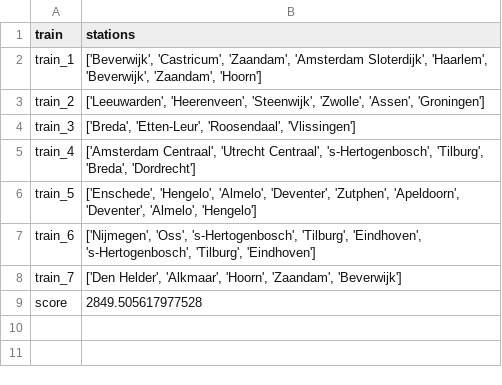
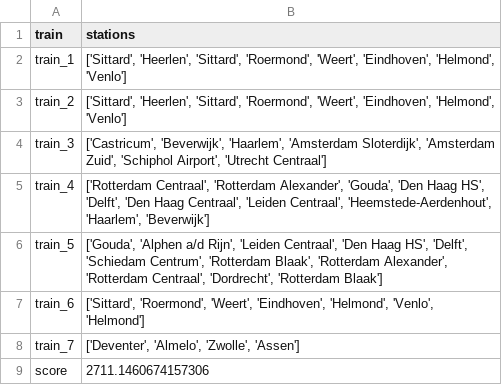
Before and after one commit to elkevdk/Spoorzoekers, a CSV file: output/NL_output_nr.csv, drawn as a sheet.

```diff
--- a/output/NL_output_nr.csv
+++ b/output/NL_output_nr.csv
@@ -1,9 +1,9 @@
 train,stations
-train_1,"['Beverwijk', 'Castricum', 'Zaandam', 'Amsterdam Sloterdijk', 'Haarlem', 'Beverwijk', 'Zaandam', 'Hoorn']"
-train_2,"['Leeuwarden', 'Heerenveen', 'Steenwijk', 'Zwolle', 'Assen', 'Groningen']"
-train_3,"['Breda', 'Etten-Leur', 'Roosendaal', 'Vlissingen']"
-train_4,"['Amsterdam Centraal', 'Utrecht Centraal', 's-Hertogenbosch', 'Tilburg', 'Breda', 'Dordrecht']"
-train_5,"['Enschede', 'Hengelo', 'Almelo', 'Deventer', 'Zutphen', 'Apeldoorn', 'Deventer', 'Almelo', 'Hengelo']"
-train_6,"['Nijmegen', 'Oss', 's-Hertogenbosch', 'Tilburg', 'Eindhoven', 's-Hertogenbosch', 'Tilburg', 'Eindhoven']"
-train_7,"['Den Helder', 'Alkmaar', 'Hoorn', 'Zaandam', 'Beverwijk']"
-score,2849.505617977528
+train_1,"['Sittard', 'Heerlen', 'Sittard', 'Roermond', 'Weert', 'Eindhoven', 'Helmond', 'Venlo']"
+train_2,"['Sittard', 'Heerlen', 'Sittard', 'Roermond', 'Weert', 'Eindhoven', 'Helmond', 'Venlo']"
+train_3,"['Castricum', 'Beverwijk', 'Haarlem', 'Amsterdam Sloterdijk', 'Amsterdam Zuid', 'Schiphol Airport', 'Utrecht Centraal']"
+train_4,"['Rotterdam Centraal', 'Rotterdam Alexander', 'Gouda', 'Den Haag HS', 'Delft', 'Den Haag Centraal', 'Leiden Centraal', 'Heemstede-Aerdenhout', 'Haarlem', 'Beverwijk']"
+train_5,"['Gouda', 'Alphen a/d Rijn', 'Leiden Centraal', 'Den Haag HS', 'Delft', 'Schiedam Centrum', 'Rotterdam Blaak', 'Rotterdam Alexander', 'Rotterdam Centraal', 'Dordrecht', 'Rotterdam Blaak']"
+train_6,"['Sittard', 'Roermond', 'Weert', 'Eindhoven', 'Helmond', 'Venlo', 'Helmond']"
+train_7,"['Deventer', 'Almelo', 'Zwolle', 'Assen']"
+score,2711.1460674157306
```
Also changed, not shown: output/NL_output_r.csv, 5 other files.
